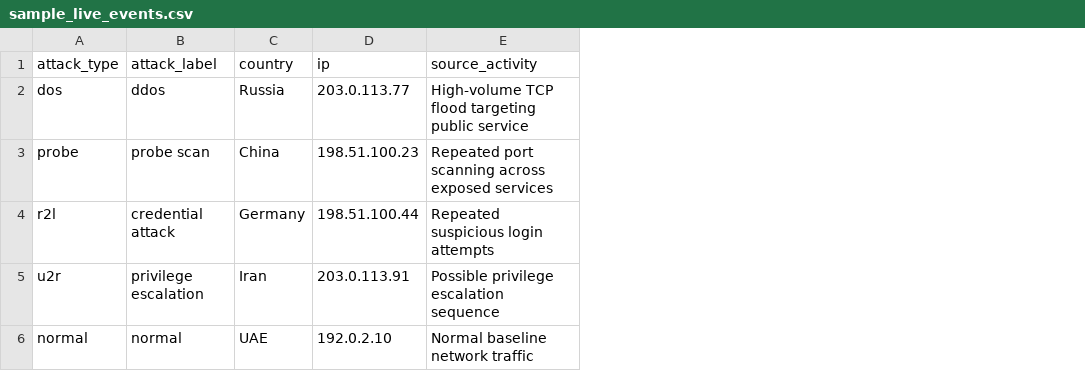
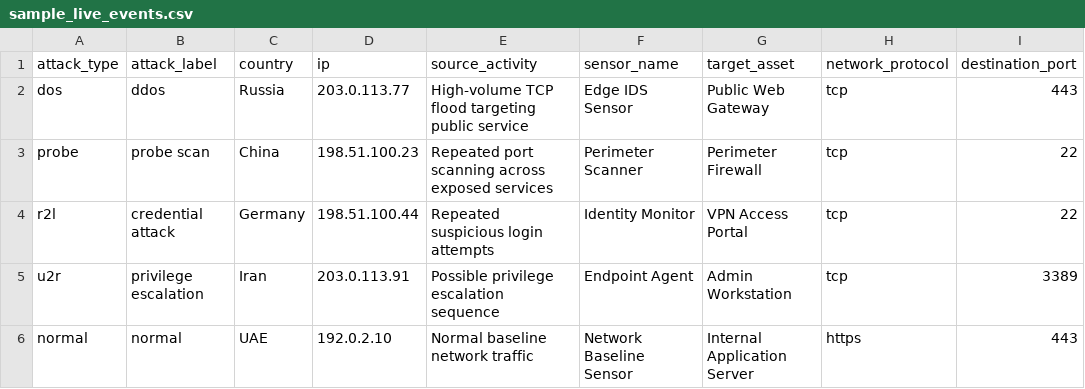
Before and after one commit to MayedAlshehhi/EvoGuard-Enterprise, a CSV file: data/sample_live_events.csv, drawn as a sheet; the diff names each change by its address in the sheet, - before the commit and + after, or states it on an @@ line.

```diff
--- a/data/sample_live_events.csv
+++ b/data/sample_live_events.csv
+column F (sensor_name), rows 2-6: Edge IDS Sensor | Perimeter Scanner | Identity Monitor | Endpoint Agent | Network Baseline Sensor
+column G (target_asset), rows 2-6: Public Web Gateway | Perimeter Firewall | VPN Access Portal | Admin Workstation | Internal Application Server
+column H (network_protocol), rows 2-6: tcp | tcp | tcp | tcp | https
+column I (destination_port), rows 2-6: 443 | 22 | 22 | 3389 | 443
```
Also changed, not shown: 34 other files.
